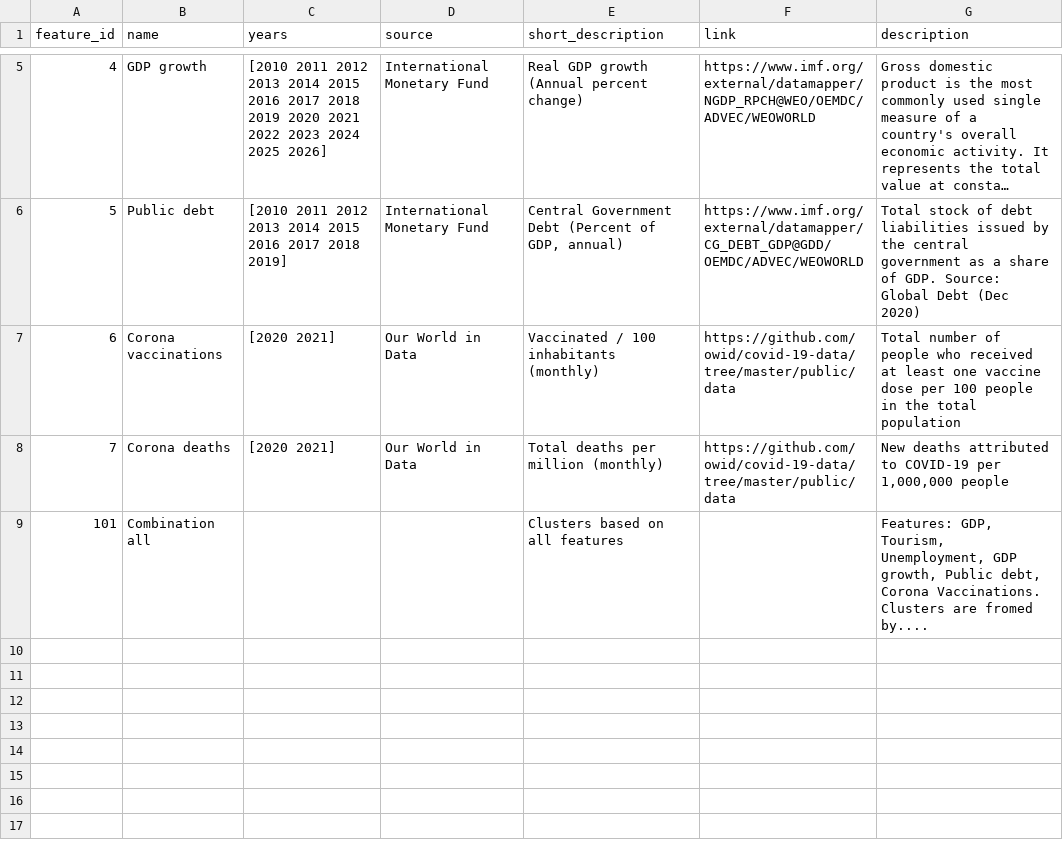
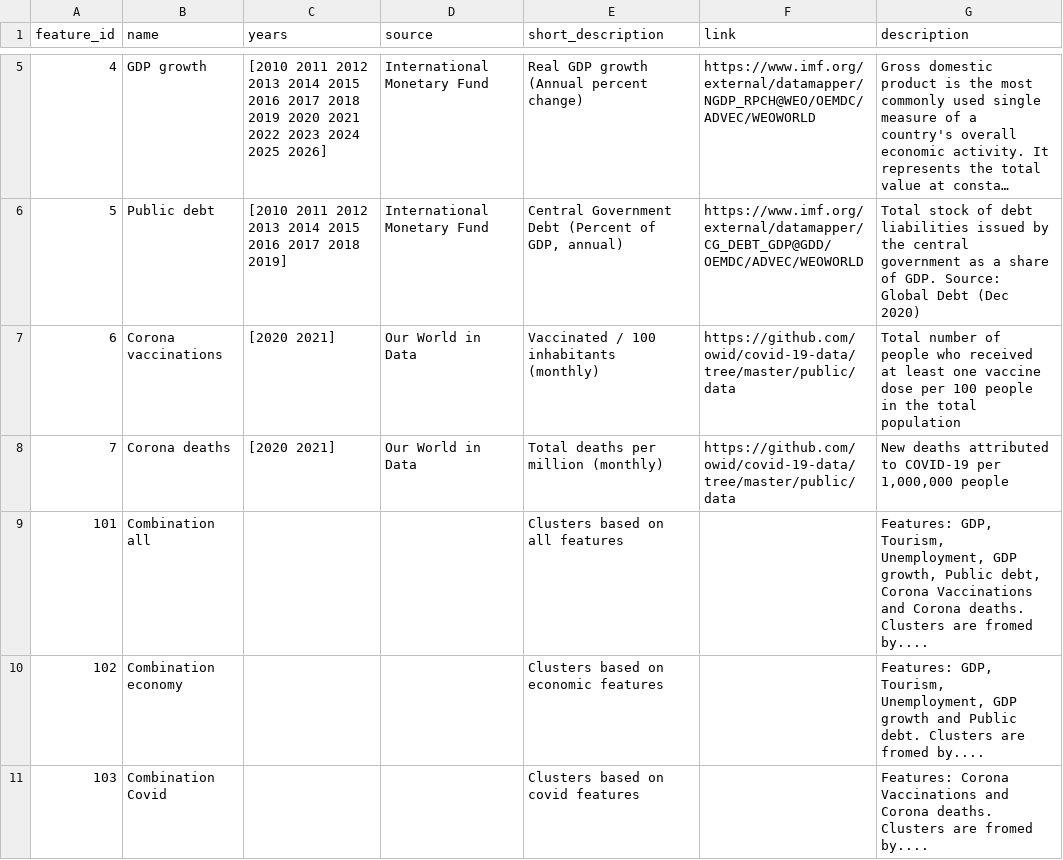
Before and after one commit to vuorenkoski/econRecovery, a CSV file: staticfiles/features.csv, drawn as a sheet; only a part is shown, gaps mark what is left out; long unchanged cells end in ….

```diff
--- a/staticfiles/features.csv
+++ b/staticfiles/features.csv
@@ -8,2 +8,4 @@ feature_id,name,years,source,short_description,link,description
 7,Corona deaths,[2020 2021],Our World in Data,"Total deaths per million (monthly)",https://github.com/owid/covid-19-data/tree/master/public/data,"New deaths attributed to COVID-19 per 1,000,000 people"
-101,Combination all,,,"Clusters based on all features",,"Features: GDP, Tourism, Unemployment, GDP growth, Public debt, Corona Vaccinations. Clusters are fromed by...."
+101,Combination all,,,"Clusters based on all features",,"Features: GDP, Tourism, Unemployment, GDP growth, Public debt, Corona Vaccinations and Corona deaths. Clusters are fromed by...."
+102,Combination economy,,,"Clusters based on economic features",,"Features: GDP, Tourism, Unemployment, GDP growth and Public debt. Clusters are fromed by...."
+103,Combination Covid,,,"Clusters based on covid features",,"Features: Corona Vaccinations and Corona deaths. Clusters are fromed by...."
```
Also changed, not shown: staticfiles/clusters.csv, 1 other file.
